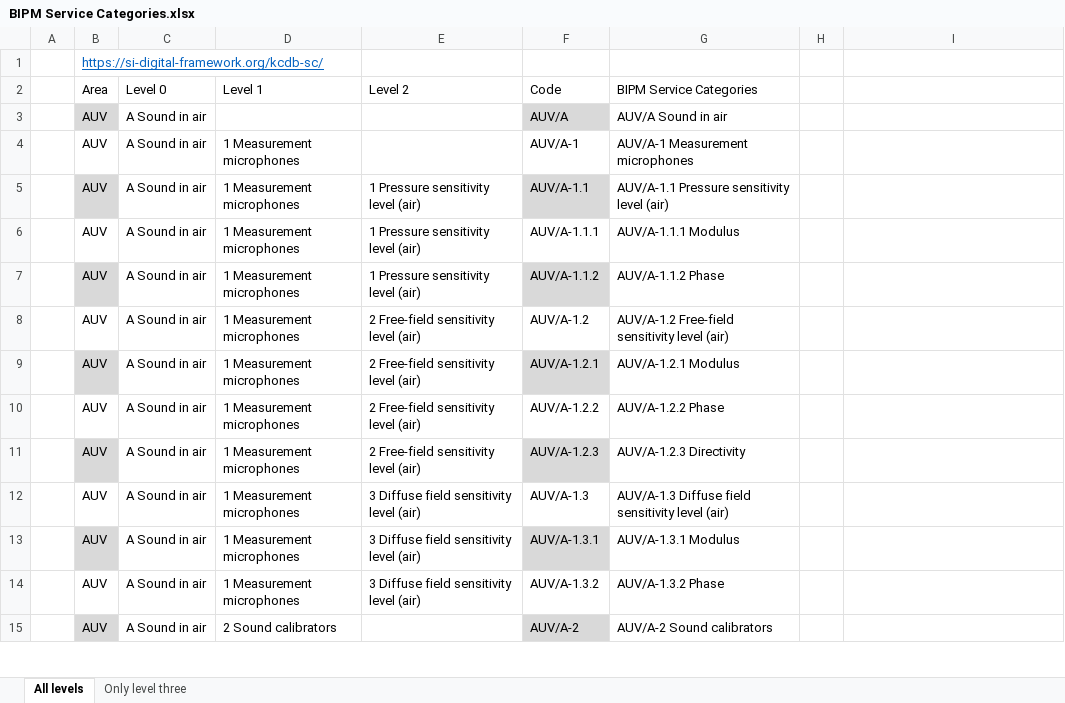
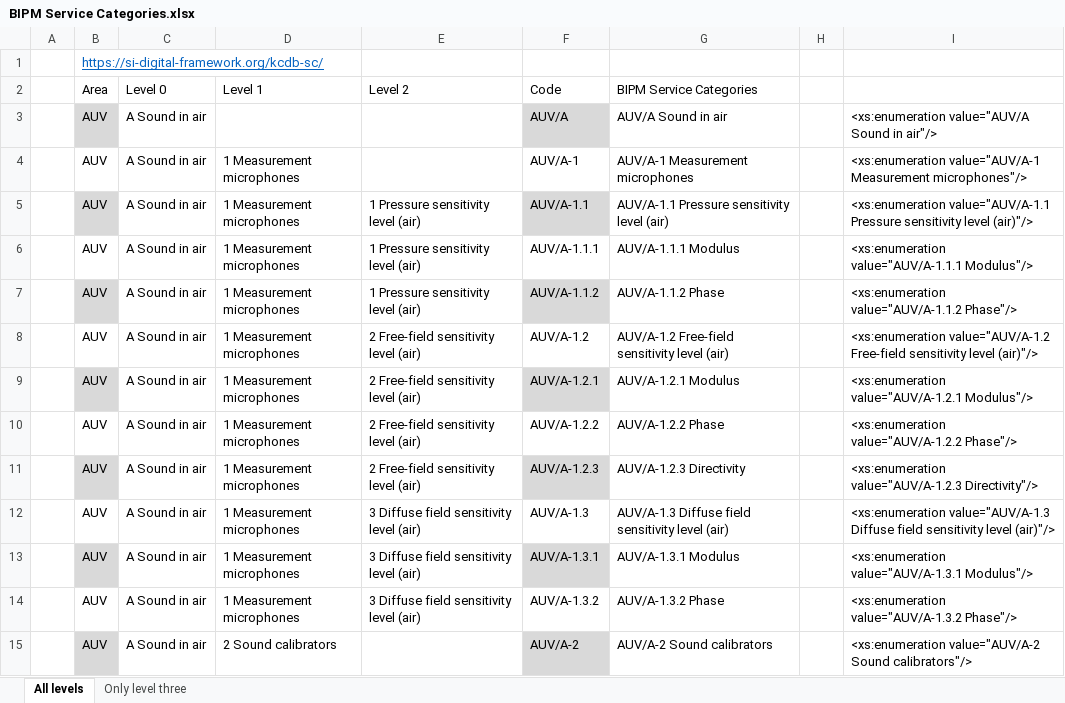
Before and after one commit to TC-IM-1448/DCC-Tables, an Excel workbook: Examples/BIPM Service Categories.xlsx, sheet All levels, drawn as a sheet; only a part is shown; values as stored, in another font and other column widths than the file's, no borders; table styles not drawn; the diff covers the shown part only; the diff names each change by its address in the sheet, - before the commit and + after, or states it on an @@ line.

```diff
--- a/Examples/BIPM Service Categories.xlsx (sheet All levels)
+++ b/Examples/BIPM Service Categories.xlsx (sheet All levels)
-I3: (empty)
+I3: <xs:enumeration value="AUV/A Sound in air"/>
-I4: (empty)
+I4: <xs:enumeration value="AUV/A-1 Measurement microphones"/>
-I5: (empty)
+I5: <xs:enumeration value="AUV/A-1.1 Pressure sensitivity level (air)"/>
-I6: (empty)
+I6: <xs:enumeration value="AUV/A-1.1.1 Modulus"/>
-I7: (empty)
+I7: <xs:enumeration value="AUV/A-1.1.2 Phase"/>
-I8: (empty)
+I8: <xs:enumeration value="AUV/A-1.2 Free-field sensitivity level (air)"/>
-I9: (empty)
+I9: <xs:enumeration value="AUV/A-1.2.1 Modulus"/>
-I10: (empty)
+I10: <xs:enumeration value="AUV/A-1.2.2 Phase"/>
-I11: (empty)
+I11: <xs:enumeration value="AUV/A-1.2.3 Directivity"/>
-I12: (empty)
+I12: <xs:enumeration value="AUV/A-1.3 Diffuse field sensitivity level (air)"/>
-I13: (empty)
+I13: <xs:enumeration value="AUV/A-1.3.1 Modulus"/>
-I14: (empty)
+I14: <xs:enumeration value="AUV/A-1.3.2 Phase"/>
-I15: (empty)
+I15: <xs:enumeration value="AUV/A-2 Sound calibrators"/>
```
Also changed, not shown: 848 edited cells elsewhere in this sheet, 4 other files.
